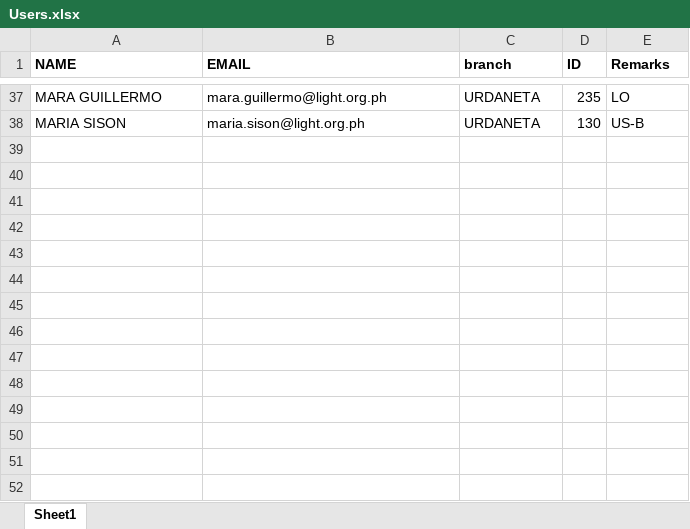
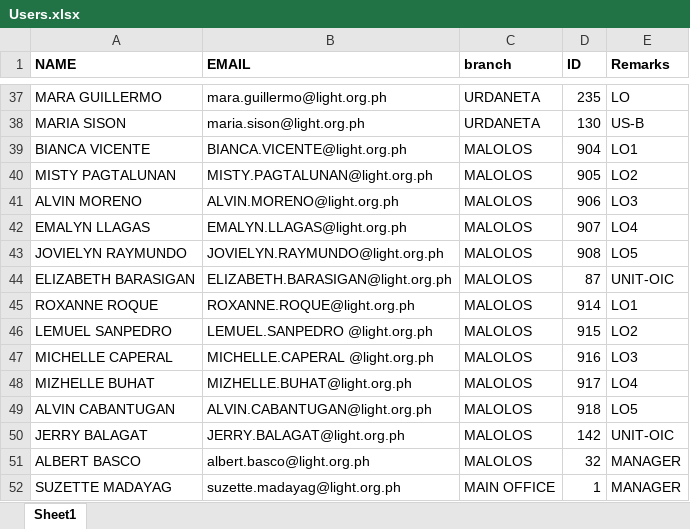
Before and after one commit to primoashbee/laf, an Excel workbook: public/Users.xlsx, sheet Sheet1, drawn as a sheet; only a part is shown, gaps mark what is left out; values as stored, in another font and other column widths than the file's, no borders; the diff names each change by its address in the sheet, - before the commit and + after, or states it on an @@ line.

Commit message:
delete and update users

```diff
--- a/public/Users.xlsx (sheet Sheet1)
+++ b/public/Users.xlsx (sheet Sheet1)
+row 39: BIANCA VICENTE | BIANCA.VICENTE@light.org.ph | MALOLOS | 904 | LO1
+row 40: MISTY PAGTALUNAN | MISTY.PAGTALUNAN@light.org.ph | MALOLOS | 905 | LO2
+row 41: ALVIN MORENO | ALVIN.MORENO@light.org.ph | MALOLOS | 906 | LO3
+row 42: EMALYN LLAGAS | EMALYN.LLAGAS@light.org.ph | MALOLOS | 907 | LO4
+row 43: JOVIELYN RAYMUNDO | JOVIELYN.RAYMUNDO@light.org.ph | MALOLOS | 908 | LO5
+row 44: ELIZABETH BARASIGAN | ELIZABETH.BARASIGAN@light.org.ph | MALOLOS | 87 | UNIT-OIC
+row 45: ROXANNE ROQUE | ROXANNE.ROQUE@light.org.ph | MALOLOS | 914 | LO1
+row 46: LEMUEL SANPEDRO | LEMUEL.SANPEDRO @light.org.ph | MALOLOS | 915 | LO2
+row 47: MICHELLE CAPERAL | MICHELLE.CAPERAL @light.org.ph | MALOLOS | 916 | LO3
+row 48: MIZHELLE BUHAT | MIZHELLE.BUHAT@light.org.ph | MALOLOS | 917 | LO4
+row 49: ALVIN CABANTUGAN | ALVIN.CABANTUGAN@light.org.ph | MALOLOS | 918 | LO5
+row 50: JERRY BALAGAT | JERRY.BALAGAT@light.org.ph | MALOLOS | 142 | UNIT-OIC
+row 51: ALBERT BASCO | albert.basco@light.org.ph | MALOLOS | 32 | MANAGER
+row 52: SUZETTE MADAYAG | suzette.madayag@light.org.ph | MAIN OFFICE | 1 | MANAGER
```
Also changed, not shown: public/Pilot Users.xlsx, 8 other files.
